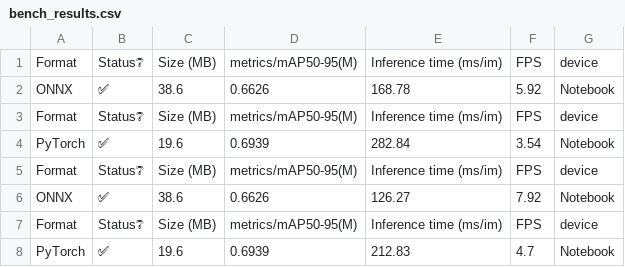
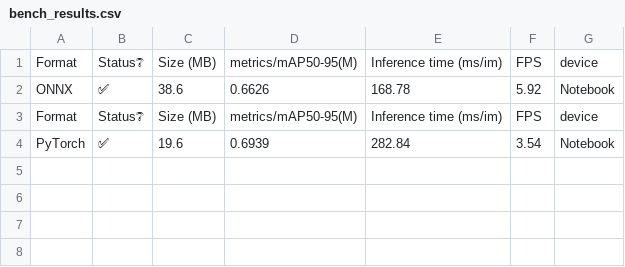
Before and after one commit to JoaoRafaelGuimaraes/Comparing_Embedeed_Segmentation_Models, a CSV file: bench_results.csv, drawn as a sheet.

```diff
--- a/bench_results.csv
+++ b/bench_results.csv
@@ -4,5 +4 @@ Format,Status❔,Size (MB),metrics/mAP50-95(M),Inference time (ms/im),FPS,device
 PyTorch,✅,19.6,0.6939,282.84,3.54,Notebook
-Format,Status❔,Size (MB),metrics/mAP50-95(M),Inference time (ms/im),FPS,device
-ONNX,✅,38.6,0.6626,126.27,7.92,Notebook
-Format,Status❔,Size (MB),metrics/mAP50-95(M),Inference time (ms/im),FPS,device
-PyTorch,✅,19.6,0.6939,212.83,4.7,Notebook
```
Also changed, not shown: 1 other file.
